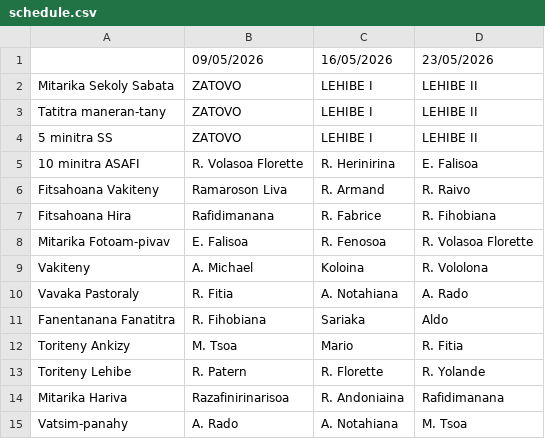
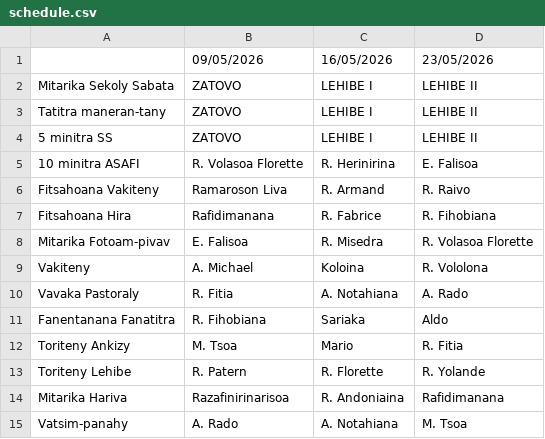
Before and after one commit to nainaw/fanompo, a CSV file: schedule.csv, drawn as a sheet.

Commit message:
Update schedule from Google Sheets (08/05/2026 20:44:56)

```diff
--- a/schedule.csv
+++ b/schedule.csv
@@ -7,3 +7,3 @@
 "Fitsahoana Hira","Rafidimanana","R. Fabrice","R. Fihobiana"
-"Mitarika Fotoam-pivav","E. Falisoa","R. Fenosoa","R. Volasoa Florette"
+"Mitarika Fotoam-pivav","E. Falisoa","R. Misedra","R. Volasoa Florette"
 "Vakiteny","A. Michael","Koloina","R. Vololona"
```
